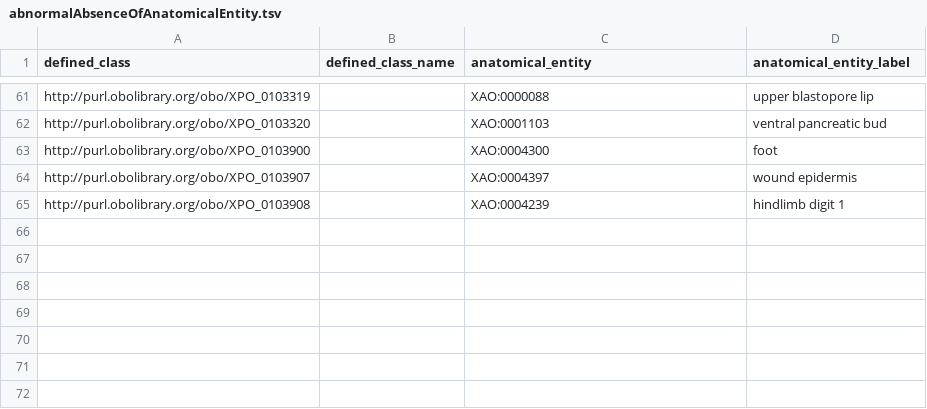
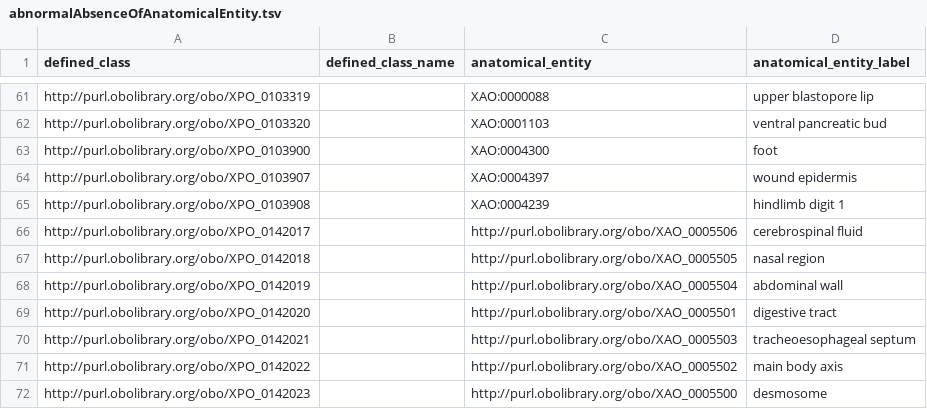
Before and after one commit to obophenotype/xenopus-phenotype-ontology, a TSV file: src/patterns/data/manual/abnormalAbsenceOfAnatomicalEntity.tsv, drawn as a sheet; only a part is shown, gaps mark what is left out; the diff names each change by its address in the sheet, - before the commit and + after, or states it on an @@ line.

```diff
--- a/src/patterns/data/manual/abnormalAbsenceOfAnatomicalEntity.tsv
+++ b/src/patterns/data/manual/abnormalAbsenceOfAnatomicalEntity.tsv
+row 66: http://purl.obolibrary.org/obo/XPO_0142017 |  | http://purl.obolibrary.org/obo/XAO_0005506 | cerebrospinal fluid
+row 67: http://purl.obolibrary.org/obo/XPO_0142018 |  | http://purl.obolibrary.org/obo/XAO_0005505 | nasal region
+row 68: http://purl.obolibrary.org/obo/XPO_0142019 |  | http://purl.obolibrary.org/obo/XAO_0005504 | abdominal wall
+row 69: http://purl.obolibrary.org/obo/XPO_0142020 |  | http://purl.obolibrary.org/obo/XAO_0005501 | digestive tract
+row 70: http://purl.obolibrary.org/obo/XPO_0142021 |  | http://purl.obolibrary.org/obo/XAO_0005503 | tracheoesophageal septum
+row 71: http://purl.obolibrary.org/obo/XPO_0142022 |  | http://purl.obolibrary.org/obo/XAO_0005502 | main body axis
+row 72: http://purl.obolibrary.org/obo/XPO_0142023 |  | http://purl.obolibrary.org/obo/XAO_0005500 | desmosome
```
Also changed, not shown: src/patterns/data/manual/abnormallyDecreasedNumberOfAnatomicalEntity.tsv, src/patterns/data/manual/abnormallyDecreasedSizeOfAnatomicalEntity.tsv, 7 other files.
